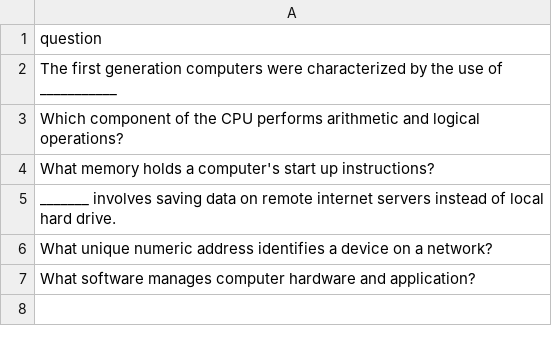
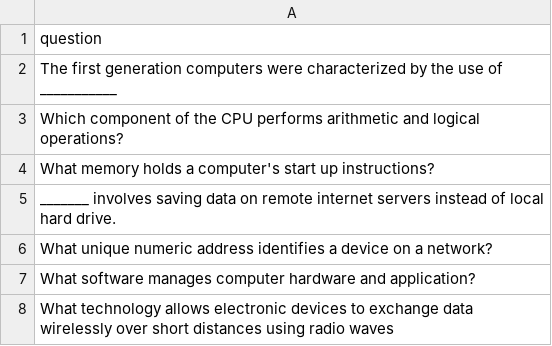
Before and after one commit to datascience-uniben/faculty_of_com_quiz, a CSV file: taken_questions.csv, drawn as a sheet; the diff names each change by its address in the sheet, - before the commit and + after, or states it on an @@ line.

Commit message:
Marked used by: Computer_Science

```diff
--- a/taken_questions.csv
+++ b/taken_questions.csv
+row 8: What technology allows electronic devices to exchange data wirelessly over short distances using radio waves
```
